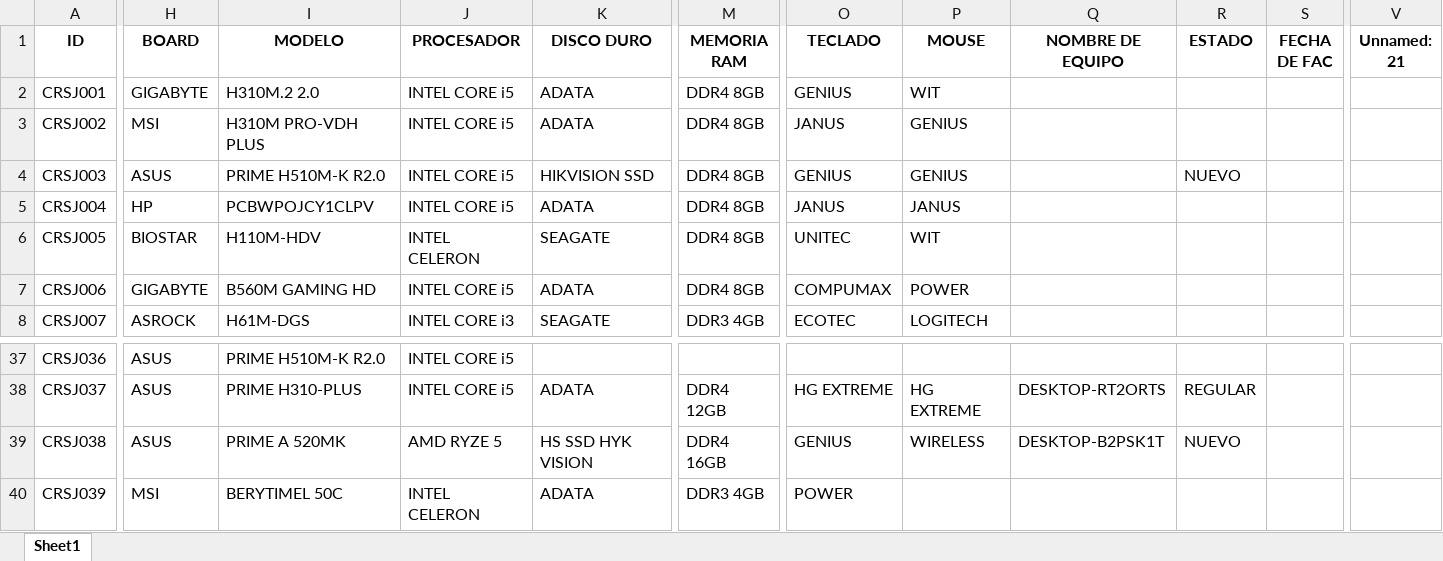
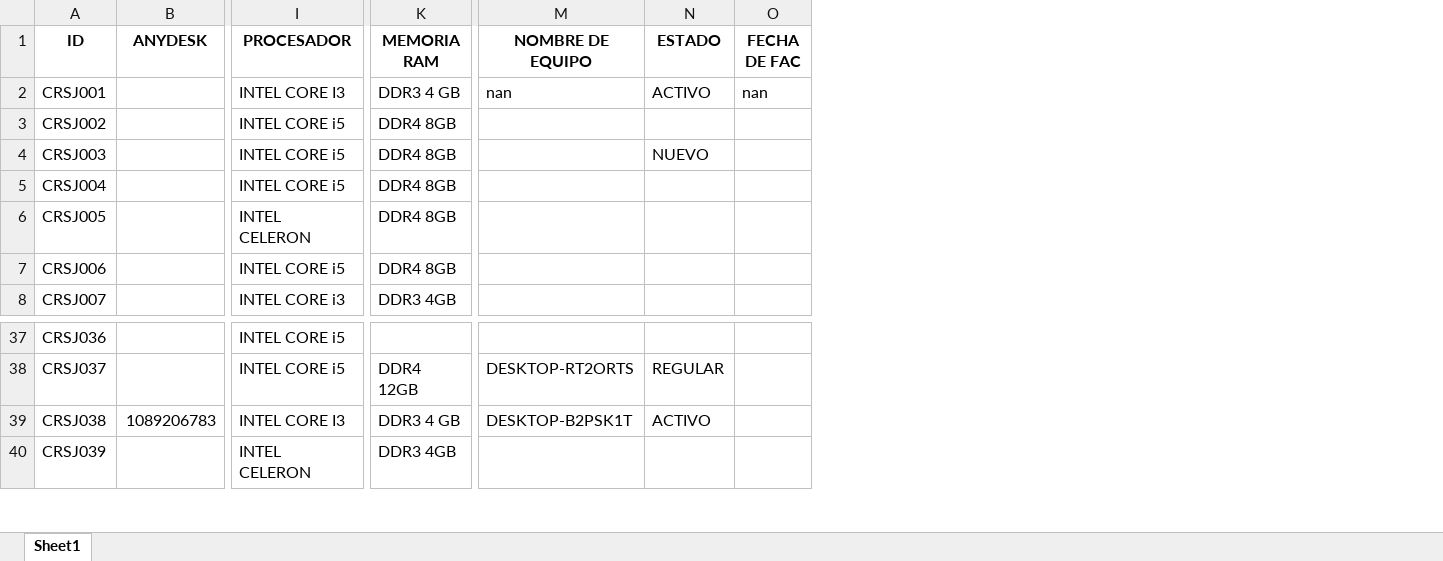
Before and after one commit to CarlosVergara19/proyecto_clinica, an Excel workbook: data/COMPUTADORES NEW.xlsx, sheet Sheet1, drawn as a sheet; only a part is shown, gaps mark what is left out; values as stored, in another font and other column widths than the file's, no borders; removed rows and columns are numbered as before the commit, all else as after; the diff covers the shown part only; the diff names each change by its address in the sheet, - before the commit and + after, or states it on an @@ line.

Commit message:
Add anydesk functionality per PC

```diff
--- a/data/COMPUTADORES NEW.xlsx (sheet Sheet1)
+++ b/data/COMPUTADORES NEW.xlsx (sheet Sheet1)
+column B (ANYDESK), row 39: 1089206783
-column H (BOARD), rows 2-8: GIGABYTE | MSI | ASUS | HP | BIOSTAR | GIGABYTE | ASROCK; rows 37-40: ASUS | ASUS | ASUS | MSI
-column I (MODELO), rows 2-8: H310M.2 2.0 | H310M PRO-VDH PLUS | PRIME H510M-K R2.0 | PCBWPOJCY1CLPV | H110M-HDV | B560M GAMING HD | H61M-DGS; rows 37-40: PRIME H510M-K R2.0 | PRIME H310-PLUS | PRIME A 520MK | BERYTIMEL 50C
-column K (DISCO DURO), rows 2-8: ADATA | ADATA | HIKVISION SSD | ADATA | SEAGATE | ADATA | SEAGATE; rows 38-40: ADATA | HS SSD HYK VISION | ADATA
-column O (TECLADO), rows 2-8: GENIUS | JANUS | GENIUS | JANUS | UNITEC | COMPUMAX | ECOTEC; rows 38-40: HG EXTREME | GENIUS | POWER
-column P (MOUSE), rows 2-8: WIT | GENIUS | GENIUS | JANUS | WIT | POWER | LOGITECH; rows 38-39: HG EXTREME | WIRELESS
-column V (Unnamed: 21), empty
-I2 (PROCESADOR): INTEL CORE i5
+I2 (PROCESADOR): INTEL CORE I3
-K2 (MEMORIA RAM): DDR4 8GB
+K2 (MEMORIA RAM): DDR3 4 GB
-M2 (NOMBRE DE EQUIPO): (empty)
+M2 (NOMBRE DE EQUIPO): nan
-N2 (ESTADO): (empty)
+N2 (ESTADO): ACTIVO
-O2 (FECHA DE FAC): (empty)
+O2 (FECHA DE FAC): nan
-I39 (PROCESADOR): AMD RYZE 5
+I39 (PROCESADOR): INTEL CORE I3
-K39 (MEMORIA RAM): DDR4 16GB
+K39 (MEMORIA RAM): DDR3 4 GB
-N39 (ESTADO): NUEVO
+N39 (ESTADO): ACTIVO
```
Also changed, not shown: 4 edited cells elsewhere in this sheet, 3 other files.
